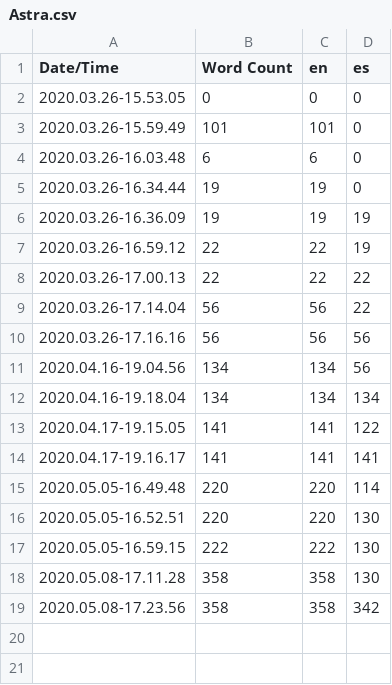
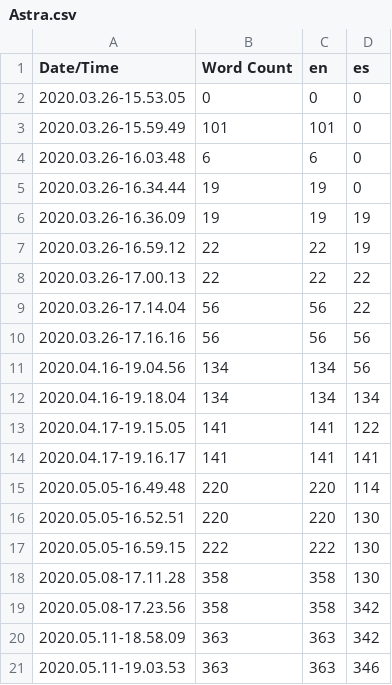
Before and after one commit to Jokinzazpi/2019-Fall-FPS, a CSV file: Astra/Content/Localization/Astra/Astra.csv, drawn as a sheet; the diff names each change by its address in the sheet, - before the commit and + after, or states it on an @@ line.

```diff
--- a/Astra/Content/Localization/Astra/Astra.csv
+++ b/Astra/Content/Localization/Astra/Astra.csv
+row 20: 2020.05.11-18.58.09 | 363 | 363 | 342
+row 21: 2020.05.11-19.03.53 | 363 | 363 | 346
```
Also changed, not shown: 9 other files.
